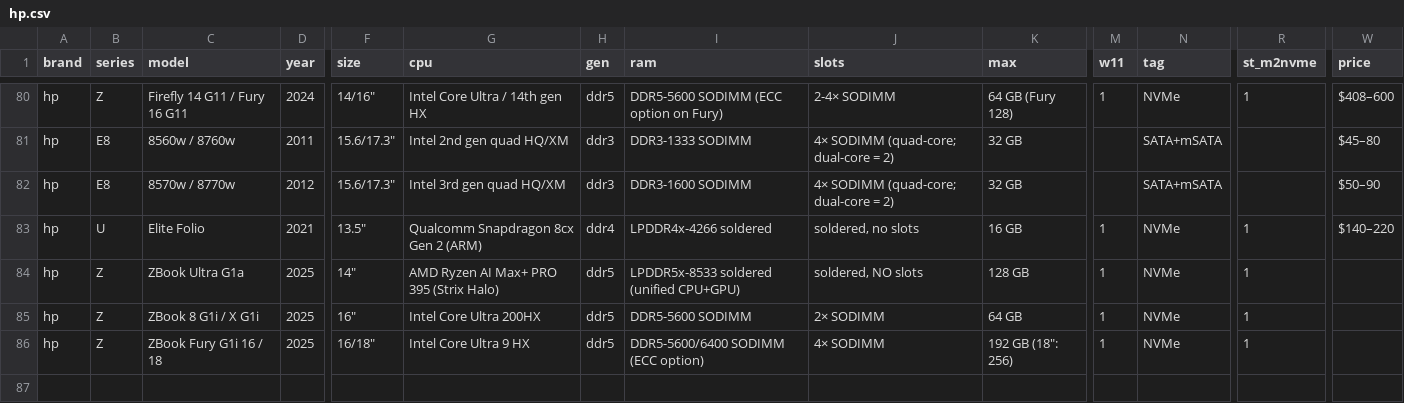
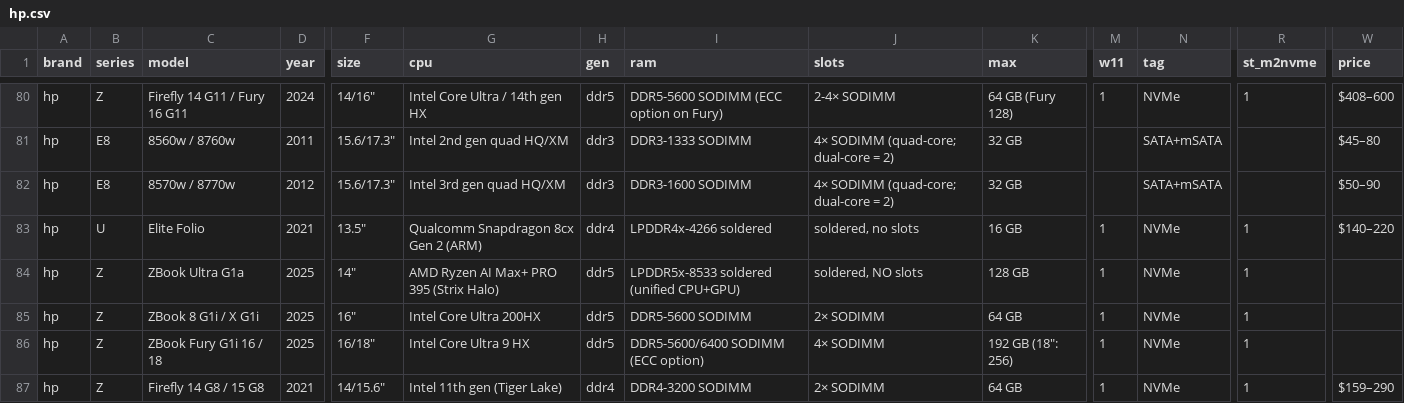
Before and after one commit to Regular-2000/laptop-specs, a CSV file: hp.csv, drawn as a sheet; only a part is shown, gaps mark what is left out; rows hold the shown columns only; the diff names each change by its address in the sheet, - before the commit and + after, or states it on an @@ line.

```diff
--- a/hp.csv
+++ b/hp.csv
+row 87: hp | Z | Firefly 14 G8 / 15 G8 | 2021 | 14/15.6″ | Intel 11th gen (Tiger Lake) | ddr4 | DDR4-3200 SODIMM | 2× SODIMM | 64 GB | 1 | NVMe | 1 | $159–290
```
Also changed, not shown: 1 other file.
